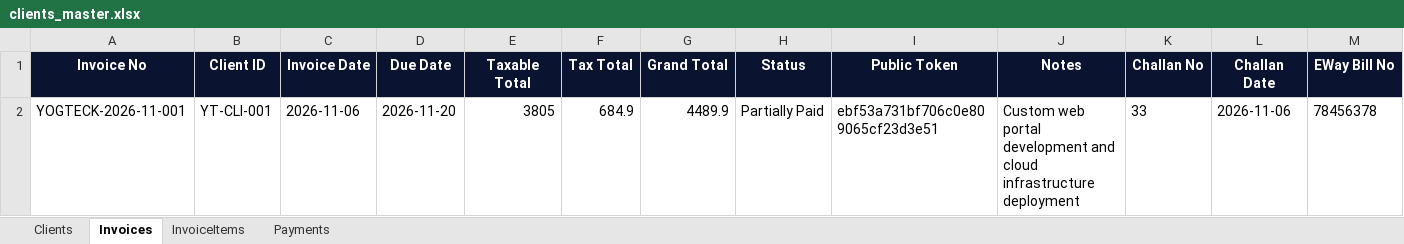
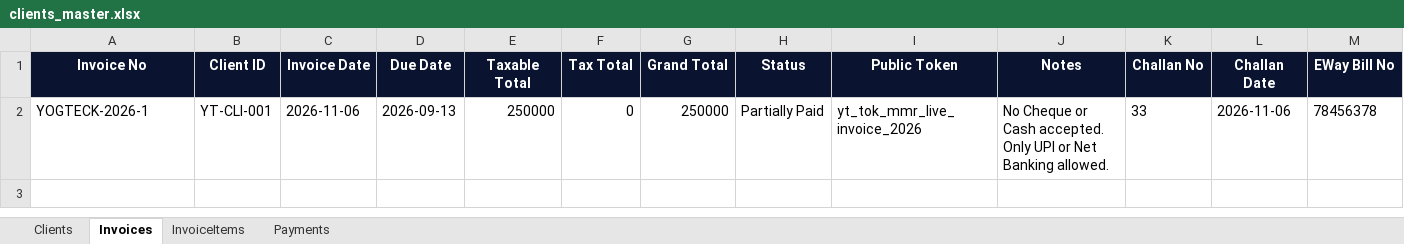
Before and after one commit to Yogteck/Yogteck_Backend, an Excel workbook: data/clients_master.xlsx, sheet Invoices, drawn as a sheet; only a part is shown; values as stored, in another font and other column widths than the file's, no borders; removed rows and columns are numbered as before the commit, all else as after; rows hold the shown columns only; the diff names each change by its address in the sheet, - before the commit and + after, or states it on an @@ line.

Commit message:
fix(client): seed and persist real MMR Construction client, invoice, and payment parts

```diff
--- a/data/clients_master.xlsx (sheet Invoices)
+++ b/data/clients_master.xlsx (sheet Invoices)
-row 2: YOGTECK-2026-11-001 | YT-CLI-001 | 2026-11-06 | 2026-11-20 | 3805 | 684.9 | 4489.9 | Partially Paid | ebf53a731bf706c0e809065cf23d3e51 | Custom web portal development and cloud infrastructure deployment | 33 | 2026-11-06 | 78456378
+row 2: YOGTECK-2026-1 | YT-CLI-001 | 2026-11-06 | 2026-09-13 | 250000 | 0 | 250000 | Partially Paid | yt_tok_mmr_live_invoice_2026 | No Cheque or Cash accepted. Only UPI or Net Banking allowed. | 33 | 2026-11-06 | 78456378
```
Also changed, not shown: sheet InvoiceItems, sheet Payments, sheet Clients, 1 other file.
